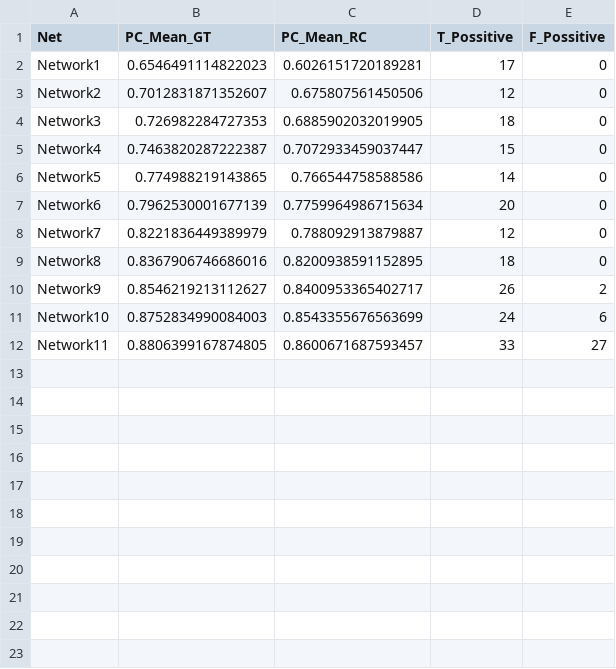
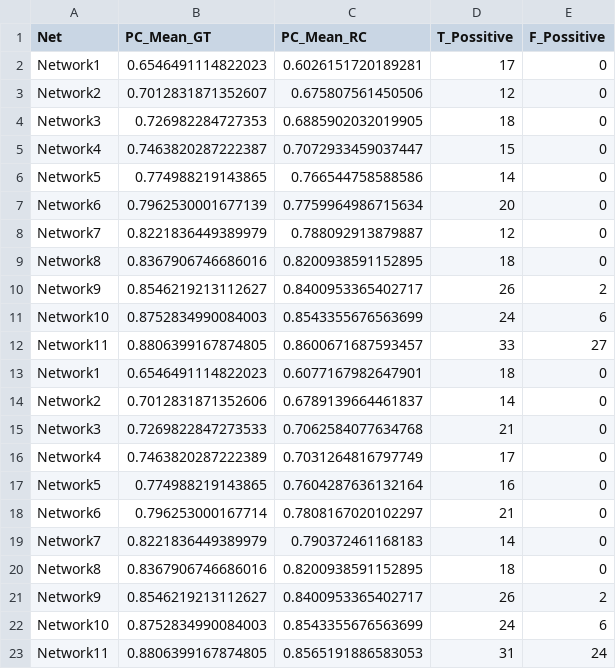
Before and after one commit to Leandroglez39/FlyCircuit_Experiments, a CSV file: output/gamma_0.7/NetsType_1.4/PC_Overlaping_score_gamma_0.7.csv, drawn as a sheet.

```diff
--- a/output/gamma_0.7/NetsType_1.4/PC_Overlaping_score_gamma_0.7.csv
+++ b/output/gamma_0.7/NetsType_1.4/PC_Overlaping_score_gamma_0.7.csv
@@ -12 +12,12 @@ Network10,0.8752834990084003,0.8543355676563699,24,6
 Network11,0.8806399167874805,0.8600671687593457,33,27
+Network1,0.6546491114822023,0.6077167982647901,18,0
+Network2,0.7012831871352606,0.6789139664461837,14,0
+Network3,0.7269822847273533,0.7062584077634768,21,0
+Network4,0.7463820287222389,0.7031264816797749,17,0
+Network5,0.774988219143865,0.7604287636132164,16,0
+Network6,0.796253000167714,0.7808167020102297,21,0
+Network7,0.8221836449389979,0.790372461168183,14,0
+Network8,0.8367906746686016,0.8200938591152895,18,0
+Network9,0.8546219213112627,0.8400953365402717,26,2
+Network10,0.8752834990084003,0.8543355676563699,24,6
+Network11,0.8806399167874805,0.8565191886583053,31,24
```
Also changed, not shown: output/gamma_0.5/NetsType_1.4/PC_Overlaping_score_gamma_0.5.csv, output/gamma_0.6/NetsType_1.4/PC_Overlaping_score_gamma_0.6.csv, 36 other files.
